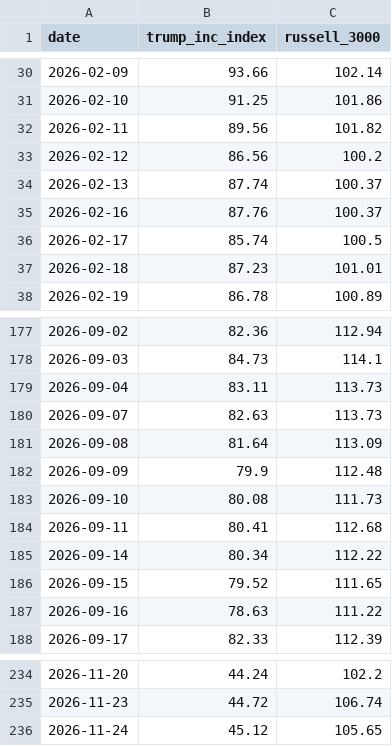
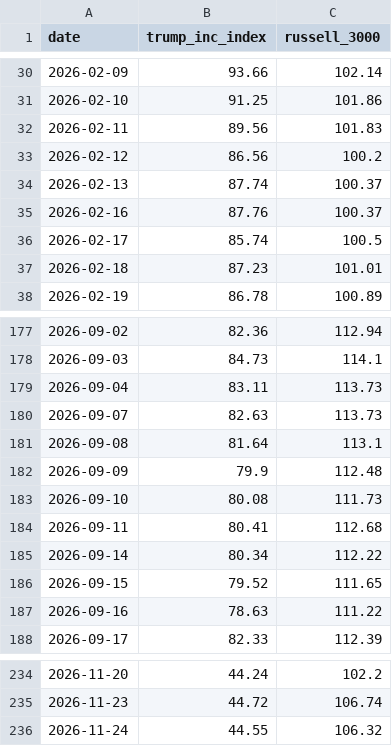
Before and after one commit to JF11579/trump-inc-index, a CSV file: data/index.csv, drawn as a sheet; only a part is shown, gaps mark what is left out.

```diff
--- a/data/index.csv
+++ b/data/index.csv
@@ -31,3 +31,3 @@ date,trump_inc_index,russell_3000
 2026-02-10,91.25,101.86
-2026-02-11,89.56,101.82
+2026-02-11,89.56,101.83
 2026-02-12,86.56,100.2
@@ -180,3 +180,3 @@ date,trump_inc_index,russell_3000
 2026-09-07,82.63,113.73
-2026-09-08,81.64,113.09
+2026-09-08,81.64,113.1
 2026-09-09,79.9,112.48
@@ -235,2 +235,2 @@ date,trump_inc_index,russell_3000
 2026-11-23,44.72,106.74
-2026-11-24,45.12,105.65
+2026-11-24,44.55,106.32
```
Also changed, not shown: data/index_term.csv, holdings.csv, 7 other files.
